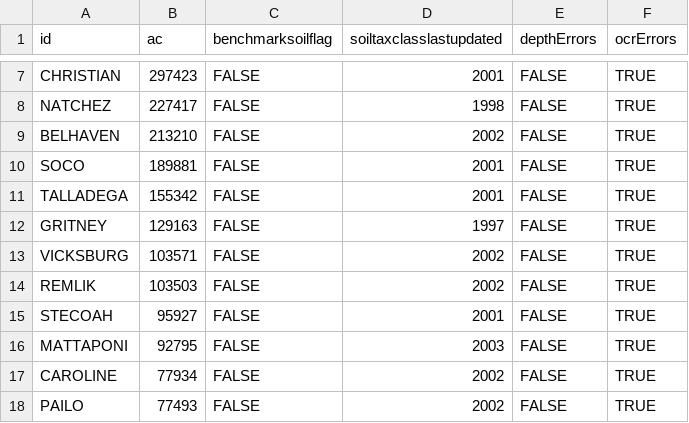
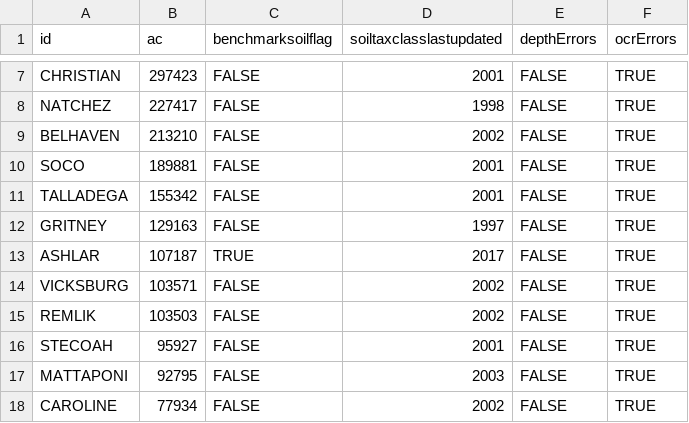
Before and after one commit to ncss-tech/SoilKnowledgeBase, a CSV file: inst/extdata/OSD-error-reporting/RO/auburn-series.csv, drawn as a sheet; only a part is shown, gaps mark what is left out; the shorter side is filled out with more unchanged rows; the diff names each change by its address in the sheet, - before the commit and + after, or states it on an @@ line.

```diff
--- a/inst/extdata/OSD-error-reporting/RO/auburn-series.csv
+++ b/inst/extdata/OSD-error-reporting/RO/auburn-series.csv
+row 13: ASHLAR | 107187 | TRUE | 2017 | FALSE | TRUE
```
Also changed, not shown: inst/extdata/OSD-error-reporting/RO/auburn-hz.csv, inst/extdata/OSD-error-reporting/RO/wasilla-hz.csv, 6 other files.
